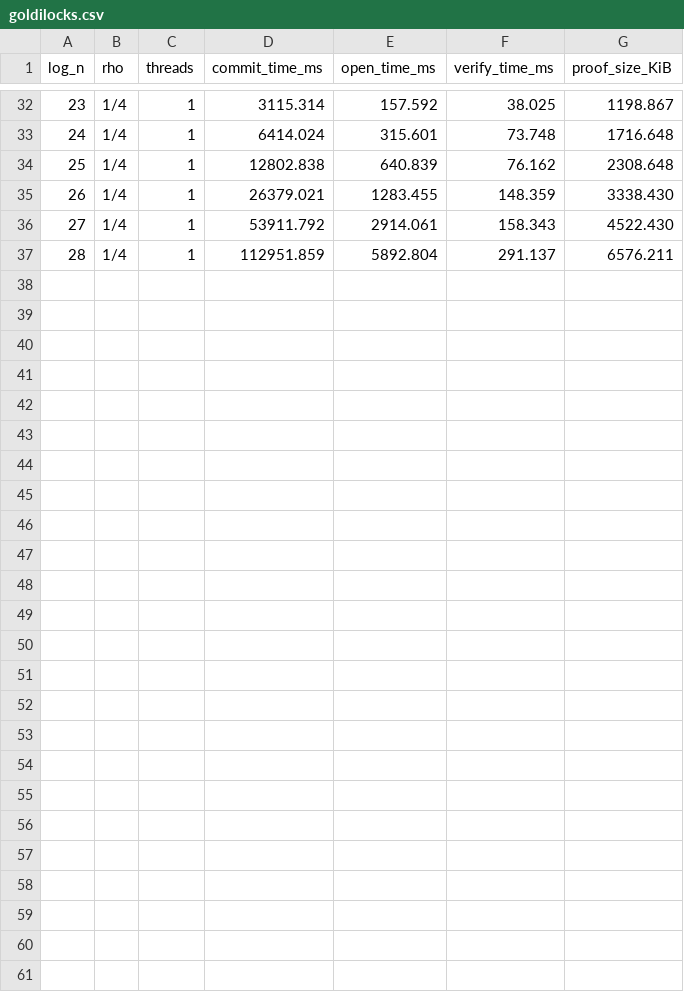
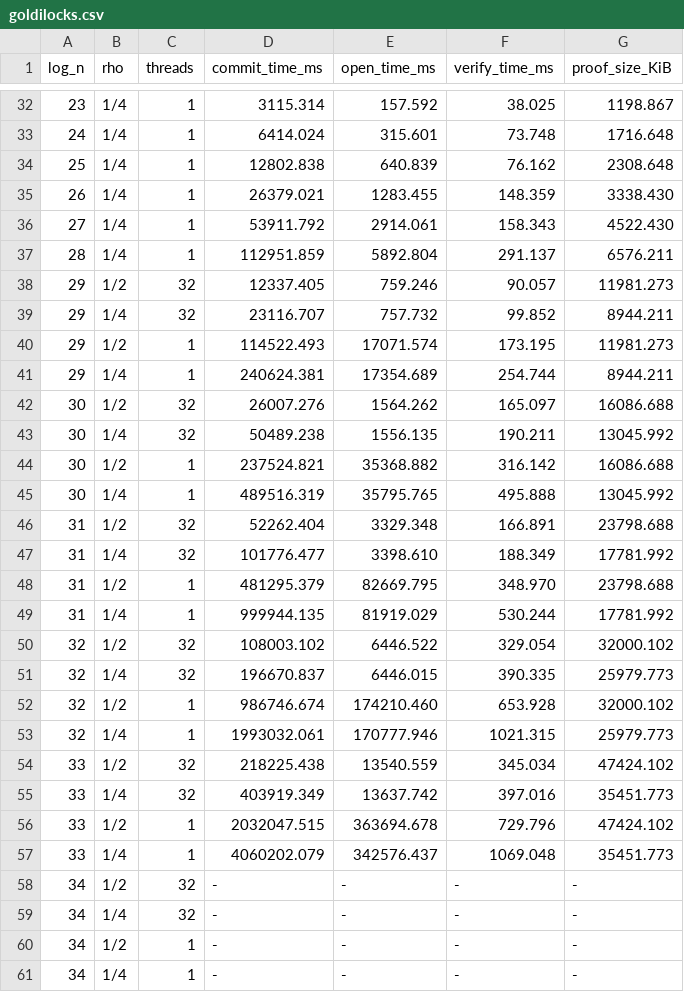
Before and after one commit to jjllzhang/ReedWeave, a CSV file: results/Shockwave/goldilocks.csv, drawn as a sheet; only a part is shown, gaps mark what is left out; the diff names each change by its address in the sheet, - before the commit and + after, or states it on an @@ line.

```diff
--- a/results/Shockwave/goldilocks.csv
+++ b/results/Shockwave/goldilocks.csv
+row 38: 29 | 1/2 | 32 | 12337.405 | 759.246 | 90.057 | 11981.273
+row 39: 29 | 1/4 | 32 | 23116.707 | 757.732 | 99.852 | 8944.211
+row 40: 29 | 1/2 | 1 | 114522.493 | 17071.574 | 173.195 | 11981.273
+row 41: 29 | 1/4 | 1 | 240624.381 | 17354.689 | 254.744 | 8944.211
+row 42: 30 | 1/2 | 32 | 26007.276 | 1564.262 | 165.097 | 16086.688
+row 43: 30 | 1/4 | 32 | 50489.238 | 1556.135 | 190.211 | 13045.992
+row 44: 30 | 1/2 | 1 | 237524.821 | 35368.882 | 316.142 | 16086.688
+row 45: 30 | 1/4 | 1 | 489516.319 | 35795.765 | 495.888 | 13045.992
+row 46: 31 | 1/2 | 32 | 52262.404 | 3329.348 | 166.891 | 23798.688
+row 47: 31 | 1/4 | 32 | 101776.477 | 3398.610 | 188.349 | 17781.992
+row 48: 31 | 1/2 | 1 | 481295.379 | 82669.795 | 348.970 | 23798.688
+row 49: 31 | 1/4 | 1 | 999944.135 | 81919.029 | 530.244 | 17781.992
+row 50: 32 | 1/2 | 32 | 108003.102 | 6446.522 | 329.054 | 32000.102
+row 51: 32 | 1/4 | 32 | 196670.837 | 6446.015 | 390.335 | 25979.773
+row 52: 32 | 1/2 | 1 | 986746.674 | 174210.460 | 653.928 | 32000.102
+row 53: 32 | 1/4 | 1 | 1993032.061 | 170777.946 | 1021.315 | 25979.773
+row 54: 33 | 1/2 | 32 | 218225.438 | 13540.559 | 345.034 | 47424.102
+row 55: 33 | 1/4 | 32 | 403919.349 | 13637.742 | 397.016 | 35451.773
+row 56: 33 | 1/2 | 1 | 2032047.515 | 363694.678 | 729.796 | 47424.102
+row 57: 33 | 1/4 | 1 | 4060202.079 | 342576.437 | 1069.048 | 35451.773
+row 58: 34 | 1/2 | 32 | - | - | - | -
+row 59: 34 | 1/4 | 32 | - | - | - | -
+row 60: 34 | 1/2 | 1 | - | - | - | -
+row 61: 34 | 1/4 | 1 | - | - | - | -
```
Also changed, not shown: results/BaseFold/goldilocks.csv, results/Brakedown/goldilocks.csv, 31 other files.
